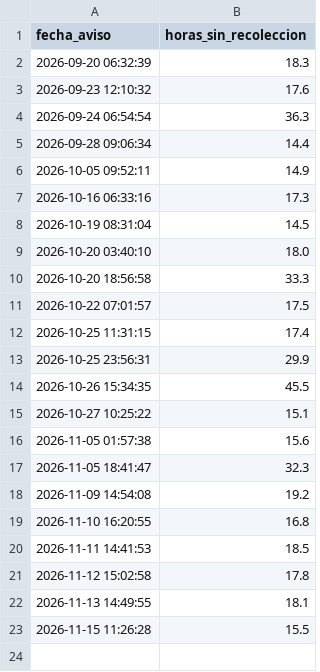
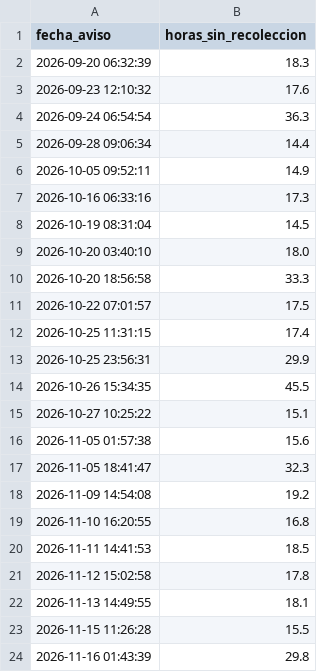
Before and after one commit to jlzmontenegro/contratacion-urgencia-manifiesta-valle, a CSV file: datos/vigilancia.csv, drawn as a sheet.

```diff
--- a/datos/vigilancia.csv
+++ b/datos/vigilancia.csv
@@ -23 +23,2 @@ fecha_aviso,horas_sin_recoleccion
 2026-11-15 11:26:28,15.5
+2026-11-16 01:43:39,29.8
```
